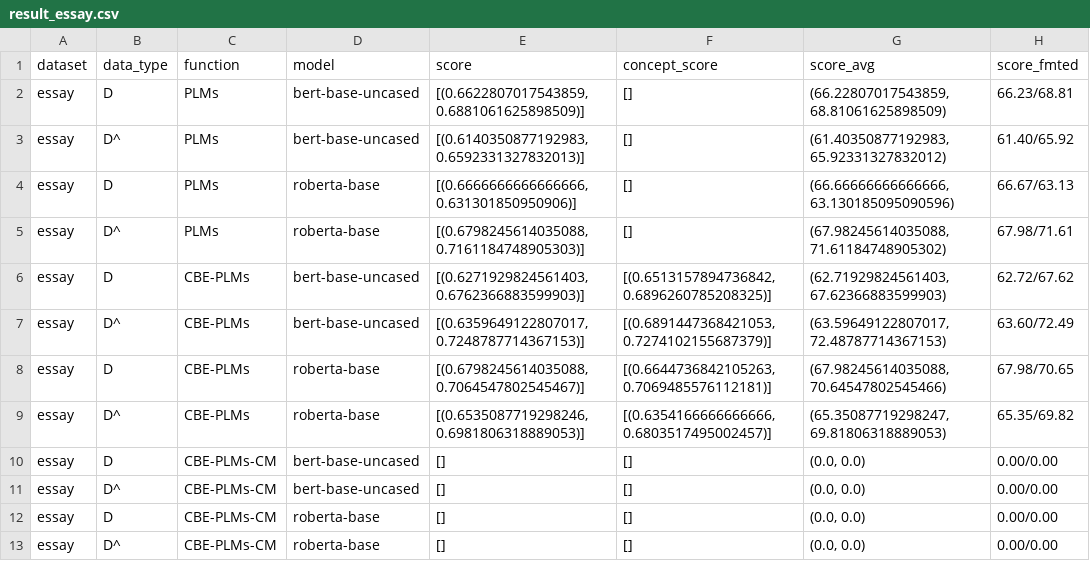
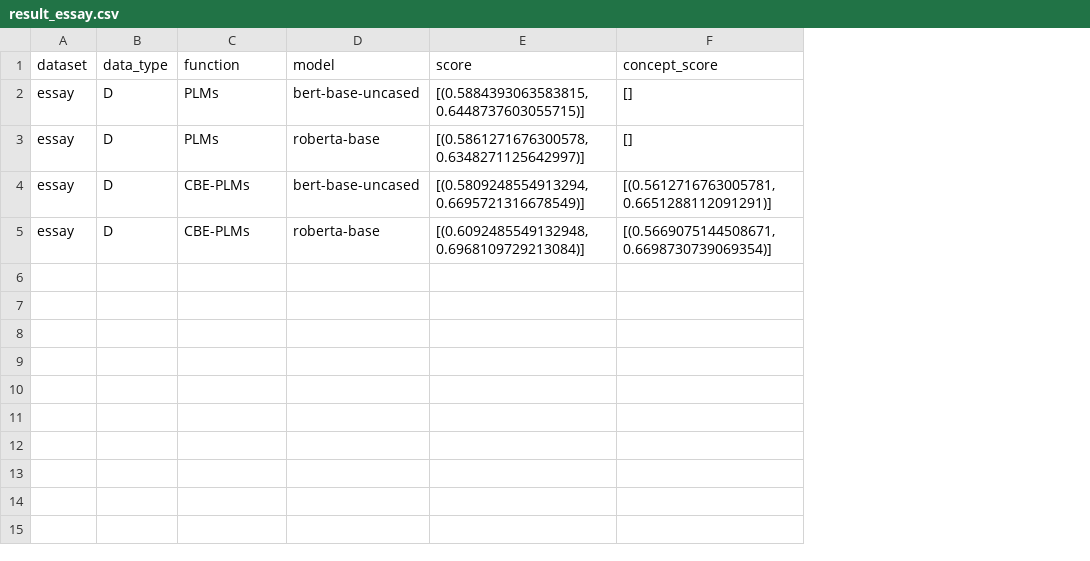
Before and after one commit to scott-f-zhang/CBM-NLP, a CSV file: cbm/result_essay.csv, drawn as a sheet; removed rows and columns are numbered as before the commit, all else as after; the diff names each change by its address in the sheet, - before the commit and + after, or states it on an @@ line.

Commit message:
update config and result

```diff
--- a/cbm/result_essay.csv
+++ b/cbm/result_essay.csv
-column G (score_avg), row 2: (66.22807017543859, 68.81061625898509); row 4: (66.66666666666666, 63.130185095090596); row 6: (62.71929824561403, 67.62366883599903); row 8: (67.98245614035088, 70.64547802545466)
-column H (score_fmted), row 2: 66.23/68.81; row 4: 66.67/63.13; row 6: 62.72/67.62; row 8: 67.98/70.65
-E2 (score): [(0.6622807017543859, 0.6881061625898509)]
+E2 (score): [(0.5884393063583815, 0.6448737603055715)]
-row 3: essay | D^ | PLMs | bert-base-uncased | [(0.6140350877192983, 0.6592331327832013)] | [] | (61.40350877192983, 65.92331327832012) | 61.40/65.92
-E3 (score): [(0.6666666666666666, 0.631301850950906)]
+E3 (score): [(0.5861271676300578, 0.6348271125642997)]
-row 5: essay | D^ | PLMs | roberta-base | [(0.6798245614035088, 0.7161184748905303)] | [] | (67.98245614035088, 71.61184748905302) | 67.98/71.61
-E4 (score): [(0.6271929824561403, 0.6762366883599903)]
+E4 (score): [(0.5809248554913294, 0.6695721316678549)]
-F4 (concept_score): [(0.6513157894736842, 0.6896260785208325)]
+F4 (concept_score): [(0.5612716763005781, 0.6651288112091291)]
-row 7: essay | D^ | CBE-PLMs | bert-base-uncased | [(0.6359649122807017, 0.7248787714367153)] | [(0.6891447368421053, 0.7274102155687379)] | (63.59649122807017, 72.48787714367153) | 63.60/72.49
-E5 (score): [(0.6798245614035088, 0.7064547802545467)]
+E5 (score): [(0.6092485549132948, 0.6968109729213084)]
-F5 (concept_score): [(0.6644736842105263, 0.7069485576112181)]
+F5 (concept_score): [(0.5669075144508671, 0.6698730739069354)]
-row 9: essay | D^ | CBE-PLMs | roberta-base | [(0.6535087719298246, 0.6981806318889053)] | [(0.6354166666666666, 0.6803517495002457)] | (65.35087719298247, 69.81806318889053) | 65.35/69.82
-row 10: essay | D | CBE-PLMs-CM | bert-base-uncased | [] | [] | (0.0, 0.0) | 0.00/0.00
-row 11: essay | D^ | CBE-PLMs-CM | bert-base-uncased | [] | [] | (0.0, 0.0) | 0.00/0.00
-row 12: essay | D | CBE-PLMs-CM | roberta-base | [] | [] | (0.0, 0.0) | 0.00/0.00
-row 13: essay | D^ | CBE-PLMs-CM | roberta-base | [] | [] | (0.0, 0.0) | 0.00/0.00
```
Also changed, not shown: 4 other files.
